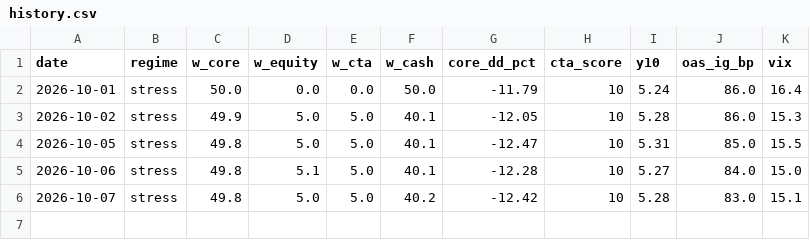
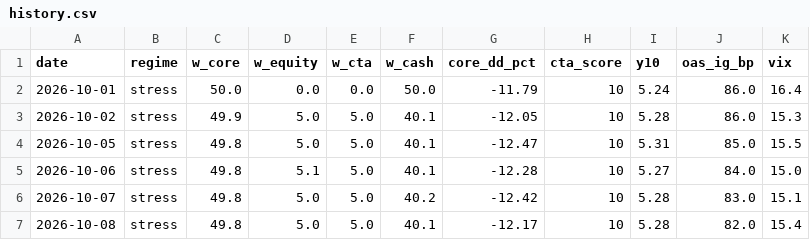
Before and after one commit to Lorun/market-signals, a CSV file: data/history.csv, drawn as a sheet.

```diff
--- a/data/history.csv
+++ b/data/history.csv
@@ -6 +6,2 @@ date,regime,w_core,w_equity,w_cta,w_cash,core_dd_pct,cta_score,y10,oas_ig_bp,vix
 2026-10-07,stress,49.8,5.0,5.0,40.2,-12.42,10,5.28,83.0,15.1
+2026-10-08,stress,49.8,5.0,5.0,40.1,-12.17,10,5.28,82.0,15.4
```
Also changed, not shown: 1 other file.
